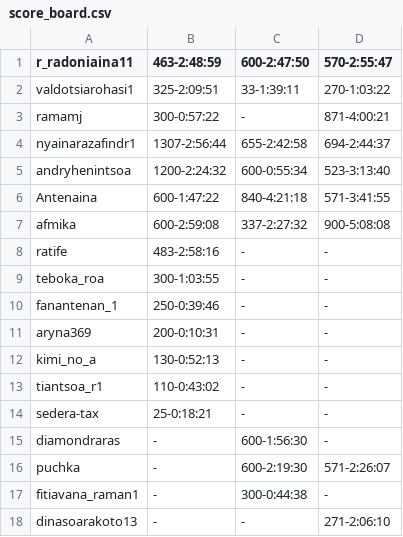
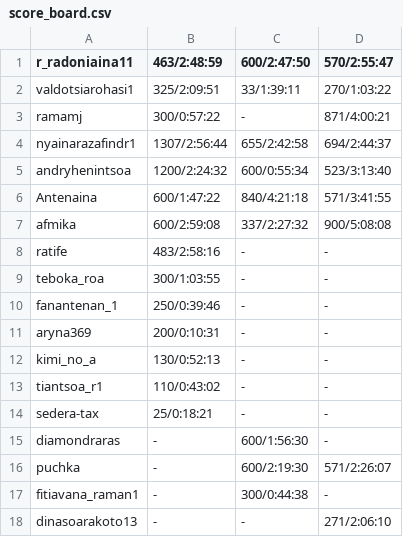
Before and after one commit to lucoram/MAT_themed_tournaments, a CSV file: score_board.csv, drawn as a sheet.

```diff
--- a/score_board.csv
+++ b/score_board.csv
@@ -1,18 +1,18 @@
-r_radoniaina11,463-2:48:59,600-2:47:50,570-2:55:47
-valdotsiarohasi1,325-2:09:51,33-1:39:11,270-1:03:22
-ramamj,300-0:57:22,-,871-4:00:21
-nyainarazafindr1,1307-2:56:44,655-2:42:58,694-2:44:37
-andryhenintsoa,1200-2:24:32,600-0:55:34,523-3:13:40
-Antenaina,600-1:47:22,840-4:21:18,571-3:41:55
-afmika,600-2:59:08,337-2:27:32,900-5:08:08
-ratife,483-2:58:16,-,-
-teboka_roa,300-1:03:55,-,-
-fanantenan_1,250-0:39:46,-,-
-aryna369,200-0:10:31,-,-
-kimi_no_a,130-0:52:13,-,-
-tiantsoa_r1,110-0:43:02,-,-
-sedera-tax,25-0:18:21,-,-
-diamondraras,-,600-1:56:30,-
-puchka,-,600-2:19:30,571-2:26:07
-fitiavana_raman1,-,300-0:44:38,-
-dinasoarakoto13,-,-,271-2:06:10
+r_radoniaina11,463/2:48:59,600/2:47:50,570/2:55:47
+valdotsiarohasi1,325/2:09:51,33/1:39:11,270/1:03:22
+ramamj,300/0:57:22,-,871/4:00:21
+nyainarazafindr1,1307/2:56:44,655/2:42:58,694/2:44:37
+andryhenintsoa,1200/2:24:32,600/0:55:34,523/3:13:40
+Antenaina,600/1:47:22,840/4:21:18,571/3:41:55
+afmika,600/2:59:08,337/2:27:32,900/5:08:08
+ratife,483/2:58:16,-,-
+teboka_roa,300/1:03:55,-,-
+fanantenan_1,250/0:39:46,-,-
+aryna369,200/0:10:31,-,-
+kimi_no_a,130/0:52:13,-,-
+tiantsoa_r1,110/0:43:02,-,-
+sedera-tax,25/0:18:21,-,-
+diamondraras,-,600/1:56:30,-
+puchka,-,600/2:19:30,571/2:26:07
+fitiavana_raman1,-,300/0:44:38,-
+dinasoarakoto13,-,-,271/2:06:10
```
Also changed, not shown: 1 other file.
